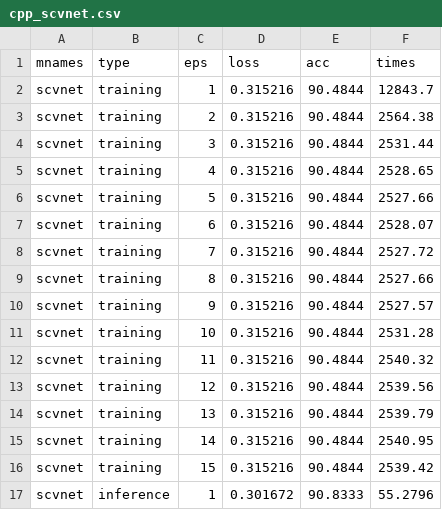
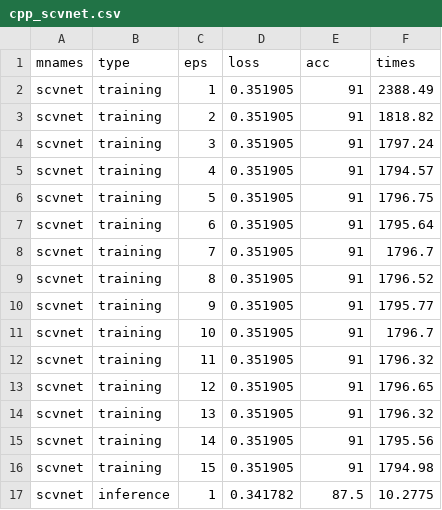
Before and after one commit to mihawb/dnn-lang-comparison, a CSV file: results/cpp_scvnet.csv, drawn as a sheet.

Commit message:
c++ scvnet conv2d layers changed

```diff
--- a/results/cpp_scvnet.csv
+++ b/results/cpp_scvnet.csv
@@ -1,17 +1,17 @@
 mnames,type,eps,loss,acc,times
-scvnet,training,1,0.315216,90.4844,12843.7
-scvnet,training,2,0.315216,90.4844,2564.38
-scvnet,training,3,0.315216,90.4844,2531.44
-scvnet,training,4,0.315216,90.4844,2528.65
-scvnet,training,5,0.315216,90.4844,2527.66
-scvnet,training,6,0.315216,90.4844,2528.07
-scvnet,training,7,0.315216,90.4844,2527.72
-scvnet,training,8,0.315216,90.4844,2527.66
-scvnet,training,9,0.315216,90.4844,2527.57
-scvnet,training,10,0.315216,90.4844,2531.28
-scvnet,training,11,0.315216,90.4844,2540.32
-scvnet,training,12,0.315216,90.4844,2539.56
-scvnet,training,13,0.315216,90.4844,2539.79
-scvnet,training,14,0.315216,90.4844,2540.95
-scvnet,training,15,0.315216,90.4844,2539.42
-scvnet,inference,1,0.301672,90.8333,55.2796
+scvnet,training,1,0.351905,91,2388.49
+scvnet,training,2,0.351905,91,1818.82
+scvnet,training,3,0.351905,91,1797.24
+scvnet,training,4,0.351905,91,1794.57
+scvnet,training,5,0.351905,91,1796.75
+scvnet,training,6,0.351905,91,1795.64
+scvnet,training,7,0.351905,91,1796.7
+scvnet,training,8,0.351905,91,1796.52
+scvnet,training,9,0.351905,91,1795.77
+scvnet,training,10,0.351905,91,1796.7
+scvnet,training,11,0.351905,91,1796.32
+scvnet,training,12,0.351905,91,1796.65
+scvnet,training,13,0.351905,91,1796.32
+scvnet,training,14,0.351905,91,1795.56
+scvnet,training,15,0.351905,91,1794.98
+scvnet,inference,1,0.341782,87.5,10.2775
```
Also changed, not shown: 2 other files.
